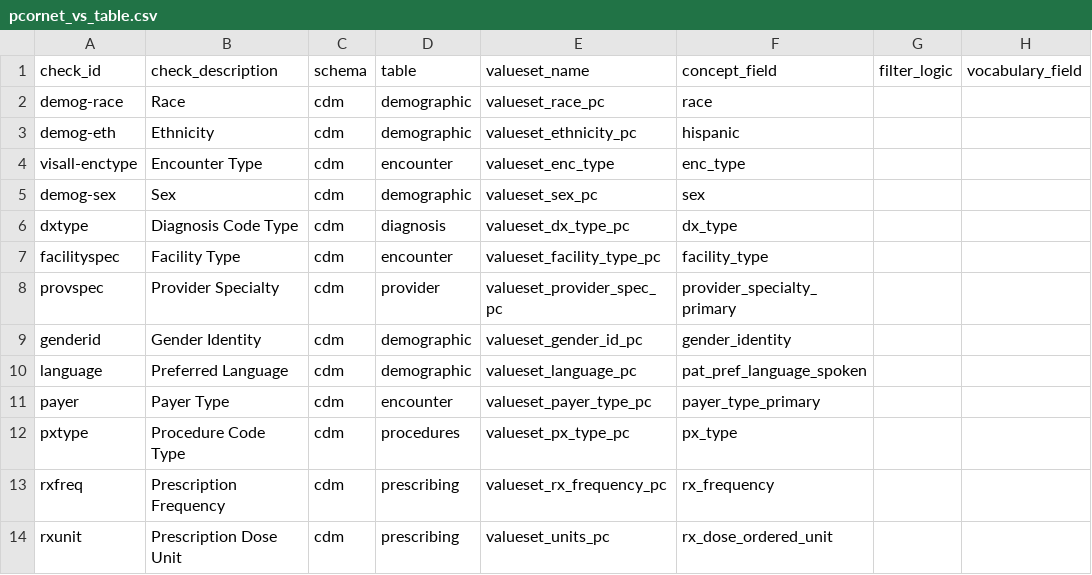
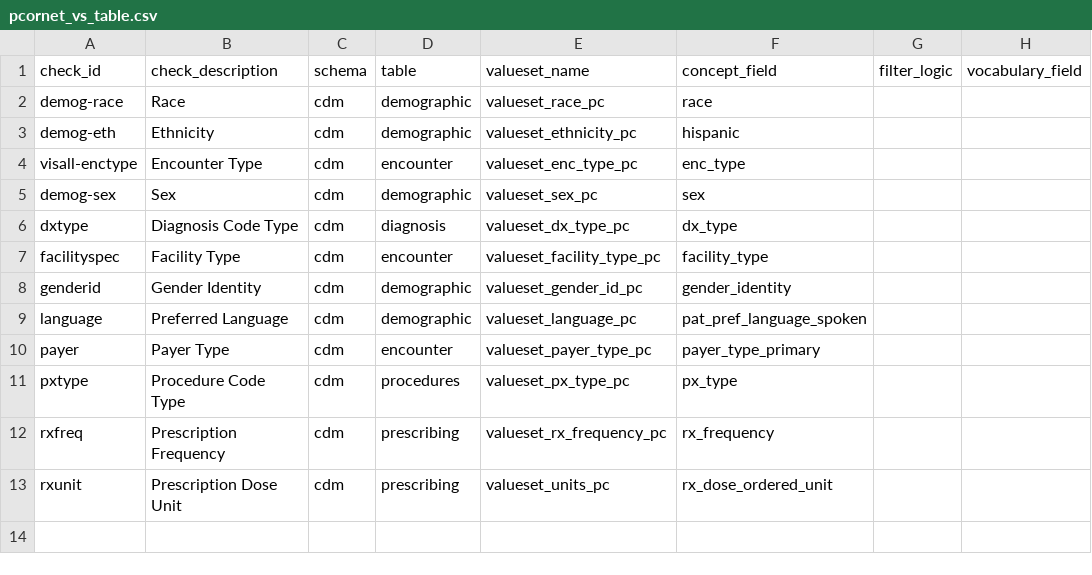
Before and after one commit to PEDSnet/pedsnet_ndq, a CSV file: specs/pcornet_vs_table.csv, drawn as a sheet.

```diff
--- a/specs/pcornet_vs_table.csv
+++ b/specs/pcornet_vs_table.csv
@@ -3,3 +3,3 @@ demog-race,Race,cdm,demographic,valueset_race_pc,race,,
 demog-eth,Ethnicity,cdm,demographic,valueset_ethnicity_pc,hispanic,,
-visall-enctype,Encounter Type,cdm,encounter,valueset_enc_type,enc_type,,
+visall-enctype,Encounter Type,cdm,encounter,valueset_enc_type_pc,enc_type,,
 demog-sex,Sex,cdm,demographic,valueset_sex_pc,sex,,
@@ -7,3 +7,2 @@ dxtype,Diagnosis Code Type,cdm,diagnosis,valueset_dx_type_pc,dx_type,,
 facilityspec,Facility Type,cdm,encounter,valueset_facility_type_pc,facility_type,,
-provspec,Provider Specialty,cdm,provider,valueset_provider_spec_pc,provider_specialty_primary,,
 genderid,Gender Identity,cdm,demographic,valueset_gender_id_pc,gender_identity,,
```
Also changed, not shown: specs/pcornet_bmc_bestnotbest.csv, 3 other files.
